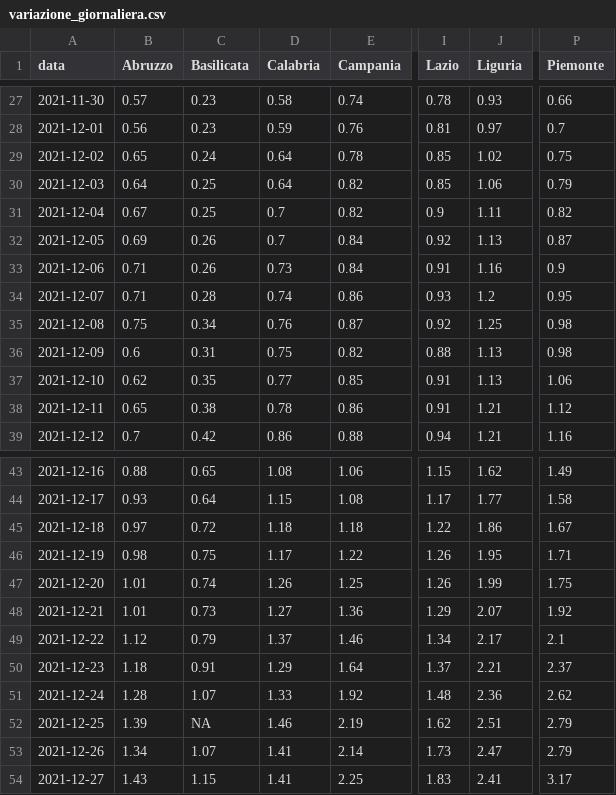
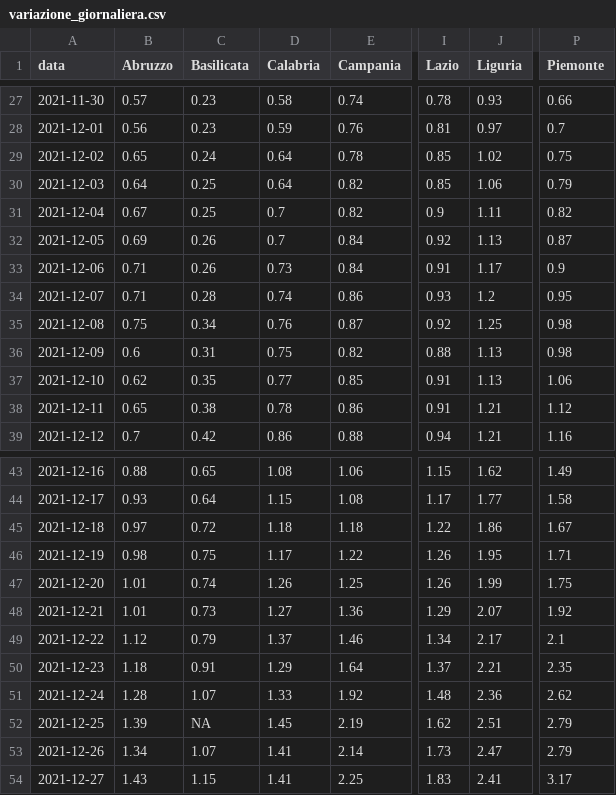
Before and after one commit to Data-Network-Lab/indicatore_zona_gialla, a CSV file: data/graph-data/variazione_giornaliera.csv, drawn as a sheet; only a part is shown, gaps mark what is left out; the diff names each change by its address in the sheet, - before the commit and + after, or states it on an @@ line.

```diff
--- a/data/graph-data/variazione_giornaliera.csv
+++ b/data/graph-data/variazione_giornaliera.csv
-J33 (Liguria): 1.16
+J33 (Liguria): 1.17
-P50 (Piemonte): 2.37
+P50 (Piemonte): 2.35
-D52 (Calabria): 1.46
+D52 (Calabria): 1.45
```
Also changed, not shown: data/graph-data/scatterplot.csv, data/graph-data/tabella_semplice.csv, 3 other files.
